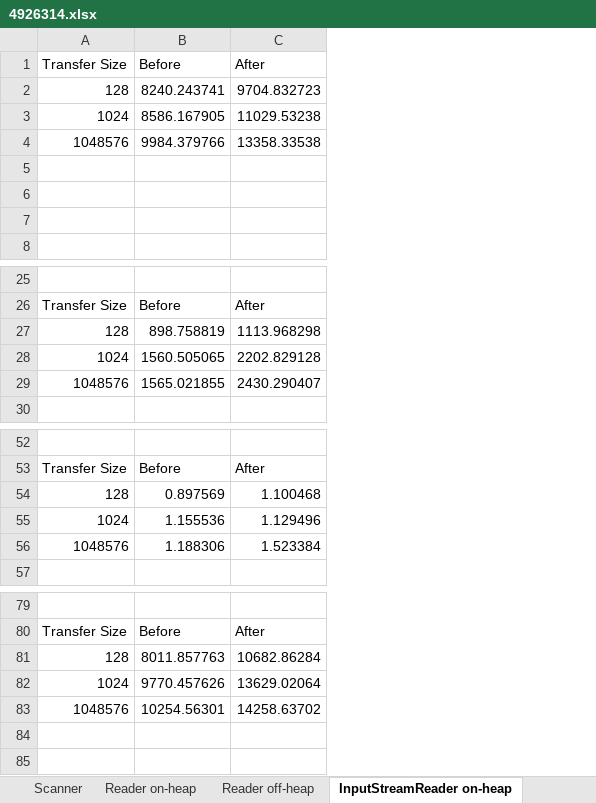
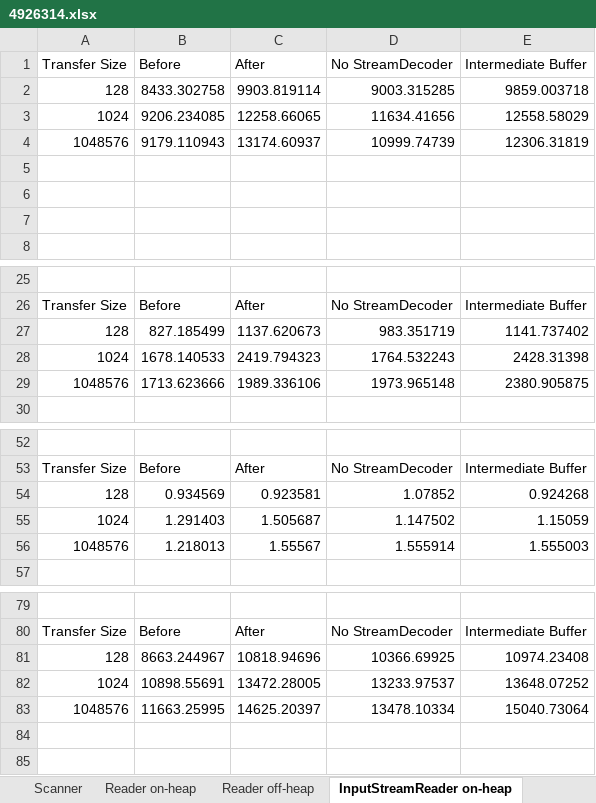
Before and after one commit to marschall/reader-benchmarks, an Excel workbook: src/main/resources/4926314.xlsx, sheet InputStreamReader on-heap, drawn as a sheet; only a part is shown, gaps mark what is left out; values as stored, in another font and other column widths than the file's, no borders; charts and pictures not drawn; the diff covers the shown part only; the diff names each change by its address in the sheet, - before the commit and + after, or states it on an @@ line.

```diff
--- a/src/main/resources/4926314.xlsx (sheet InputStreamReader on-heap)
+++ b/src/main/resources/4926314.xlsx (sheet InputStreamReader on-heap)
+column D (No StreamDecoder), rows 2-4: 9003.315285 | 11634.41656 | 10999.74739; rows 26-29: No StreamDecoder | 983.351719 | 1764.532243 | 1973.965148; rows 53-56: No StreamDecoder | 1.07852 | 1.147502 | 1.555914; rows 80-83: No StreamDecoder | 10366.69925 | 13233.97537 | 13478.10334
+column E (Intermediate Buffer), rows 2-4: 9859.003718 | 12558.58029 | 12306.31819; rows 26-29: Intermediate Buffer | 1141.737402 | 2428.31398 | 2380.905875; rows 53-56: Intermediate Buffer | 0.924268 | 1.15059 | 1.555003; rows 80-83: Intermediate Buffer | 10974.23408 | 13648.07252 | 15040.73064
-B2 (Before): 8240.243741
+B2 (Before): 8433.302758
-C2 (After): 9704.832723
+C2 (After): 9903.819114
-B3 (Before): 8586.167905
+B3 (Before): 9206.234085
-C3 (After): 11029.53238
+C3 (After): 12258.66065
-B4 (Before): 9984.379766
+B4 (Before): 9179.110943
-C4 (After): 13358.33538
+C4 (After): 13174.60937
-B27 (Before): 898.758819
+B27 (Before): 827.185499
-C27 (After): 1113.968298
+C27 (After): 1137.620673
-B28 (Before): 1560.505065
+B28 (Before): 1678.140533
-C28 (After): 2202.829128
+C28 (After): 2419.794323
-B29 (Before): 1565.021855
+B29 (Before): 1713.623666
-C29 (After): 2430.290407
+C29 (After): 1989.336106
-B54 (Before): 0.897569
+B54 (Before): 0.934569
-C54 (After): 1.100468
+C54 (After): 0.923581
-B55 (Before): 1.155536
+B55 (Before): 1.291403
-C55 (After): 1.129496
+C55 (After): 1.505687
-B56 (Before): 1.188306
+B56 (Before): 1.218013
-C56 (After): 1.523384
+C56 (After): 1.55567
-B81 (Before): 8011.857763
+B81 (Before): 8663.244967
-C81 (After): 10682.86284
+C81 (After): 10818.94696
-B82 (Before): 9770.457626
+B82 (Before): 10898.55691
-C82 (After): 13629.02064
+C82 (After): 13472.28005
-B83 (Before): 10254.56301
+B83 (Before): 11663.25995
-C83 (After): 14258.63702
+C83 (After): 14625.20397
```
Also changed, not shown: 30 edited cells elsewhere in this sheet, sheet Before, sheet After, sheet InputStreamReader off-heap, sheet Charsets, sheet Reader off-heap, sheet Reader on-heap, 1 more sheet, other sheet tabs, charts or pictures, 4 other files.
